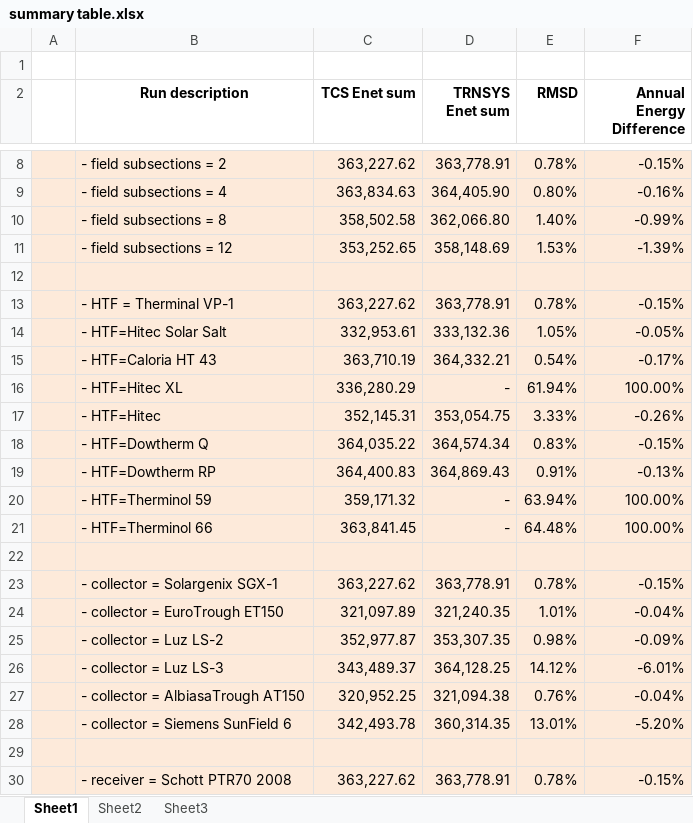
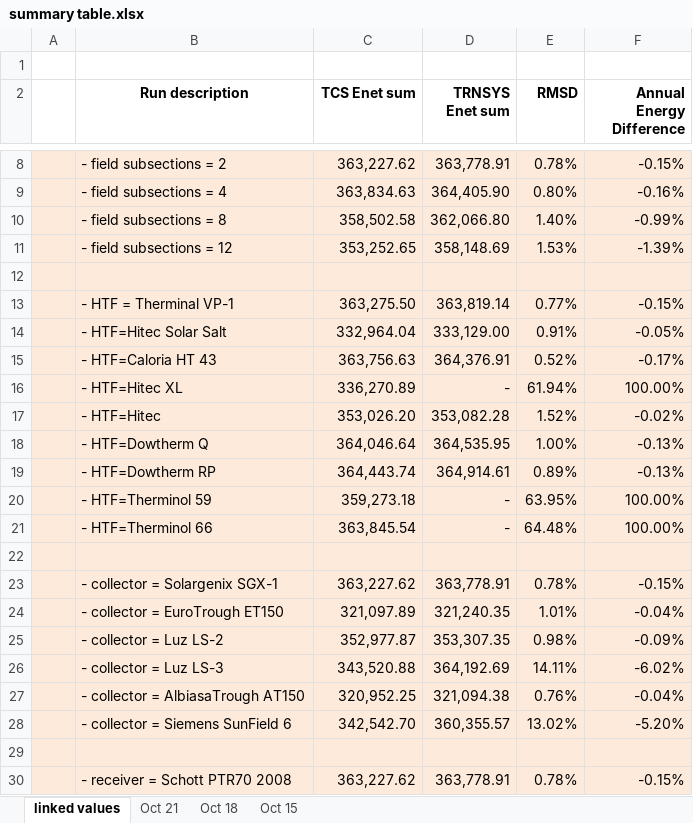
Before and after one commit to NREL/ssc, an Excel workbook: tcs/Conversion_Coordination/summary table.xlsx, sheet linked values, drawn as a sheet; only a part is shown, gaps mark what is left out; values as stored, in another font and other column widths than the file's, no borders; the diff covers the shown part only; the diff names each change by its address in the sheet, - before the commit and + after, or states it on an @@ line.

```diff
--- a/tcs/Conversion_Coordination/summary table.xlsx (sheet linked values)
+++ b/tcs/Conversion_Coordination/summary table.xlsx (sheet linked values)
-sheet tab: Sheet1
+sheet tab: linked values
-sheet tab: Sheet2
-sheet tab: Sheet3
+sheet tab: Oct 21
+sheet tab: Oct 18
+sheet tab: Oct 15
-C13 (TCS Enet sum): 363,227.62
+C13 (TCS Enet sum): 363,275.50
-D13 (TRNSYS Enet sum): 363,778.91
+D13 (TRNSYS Enet sum): 363,819.14
-E13 (RMSD): 0.78%
+E13 (RMSD): 0.77%
-C14 (TCS Enet sum): 332,953.61
+C14 (TCS Enet sum): 332,964.04
-D14 (TRNSYS Enet sum): 333,132.36
+D14 (TRNSYS Enet sum): 333,129.00
-E14 (RMSD): 1.05%
+E14 (RMSD): 0.91%
-C15 (TCS Enet sum): 363,710.19
+C15 (TCS Enet sum): 363,756.63
-D15 (TRNSYS Enet sum): 364,332.21
+D15 (TRNSYS Enet sum): 364,376.91
-E15 (RMSD): 0.54%
+E15 (RMSD): 0.52%
-C16 (TCS Enet sum): 336,280.29
+C16 (TCS Enet sum): 336,270.89
-C17 (TCS Enet sum): 352,145.31
+C17 (TCS Enet sum): 353,026.20
-D17 (TRNSYS Enet sum): 353,054.75
+D17 (TRNSYS Enet sum): 353,082.28
-E17 (RMSD): 3.33%
+E17 (RMSD): 1.52%
-F17 (Annual Energy Difference): -0.26%
+F17 (Annual Energy Difference): -0.02%
-C18 (TCS Enet sum): 364,035.22
+C18 (TCS Enet sum): 364,046.64
-D18 (TRNSYS Enet sum): 364,574.34
+D18 (TRNSYS Enet sum): 364,535.95
-E18 (RMSD): 0.83%
+E18 (RMSD): 1.00%
-F18 (Annual Energy Difference): -0.15%
+F18 (Annual Energy Difference): -0.13%
-C19 (TCS Enet sum): 364,400.83
+C19 (TCS Enet sum): 364,443.74
-D19 (TRNSYS Enet sum): 364,869.43
+D19 (TRNSYS Enet sum): 364,914.61
-E19 (RMSD): 0.91%
+E19 (RMSD): 0.89%
-C20 (TCS Enet sum): 359,171.32
+C20 (TCS Enet sum): 359,273.18
-E20 (RMSD): 63.94%
+E20 (RMSD): 63.95%
-C21 (TCS Enet sum): 363,841.45
+C21 (TCS Enet sum): 363,845.54
-C26 (TCS Enet sum): 343,489.37
+C26 (TCS Enet sum): 343,520.88
-D26 (TRNSYS Enet sum): 364,128.25
+D26 (TRNSYS Enet sum): 364,192.69
-E26 (RMSD): 14.12%
+E26 (RMSD): 14.11%
-F26 (Annual Energy Difference): -6.01%
+F26 (Annual Energy Difference): -6.02%
-C28 (TCS Enet sum): 342,493.78
+C28 (TCS Enet sum): 342,542.70
-D28 (TRNSYS Enet sum): 360,314.35
+D28 (TRNSYS Enet sum): 360,355.57
-E28 (RMSD): 13.01%
+E28 (RMSD): 13.02%
```
Also changed, not shown: 10 added rows, 10 removed rows and 44 edited cells elsewhere in this sheet, formulas that keep their value, 4 other files.
